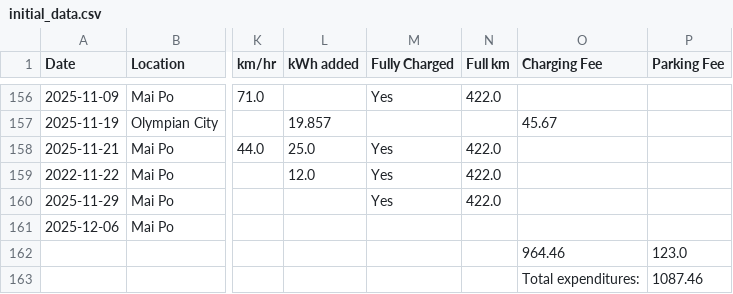
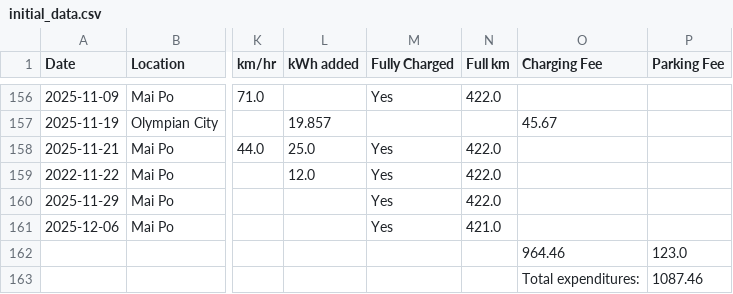
Before and after one commit to uncle9-bot/Tesla-Records, a CSV file: initial_data.csv, drawn as a sheet; only a part is shown, gaps mark what is left out; the diff names each change by its address in the sheet, - before the commit and + after, or states it on an @@ line.

Commit message:
Update initial_data.csv

```diff
--- a/initial_data.csv
+++ b/initial_data.csv
-M161 (Fully Charged): (empty)
+M161 (Fully Charged): Yes
-N161 (Full km): (empty)
+N161 (Full km): 421.0
```
